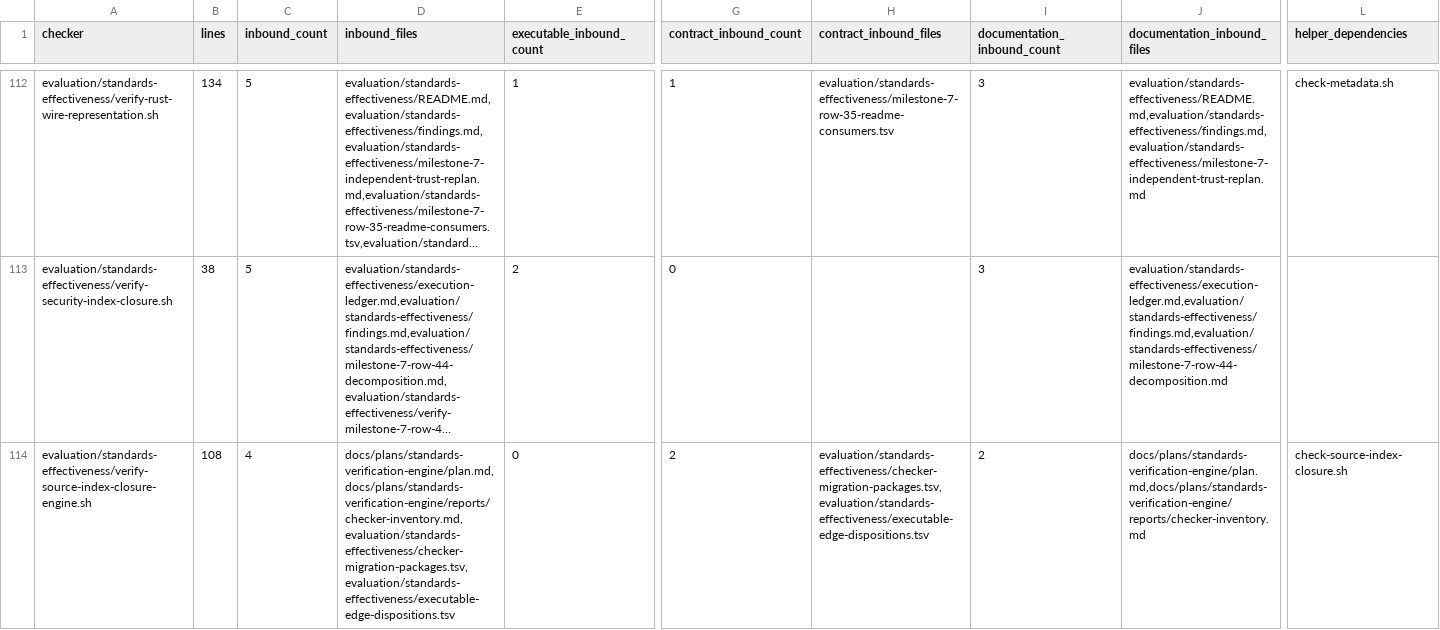
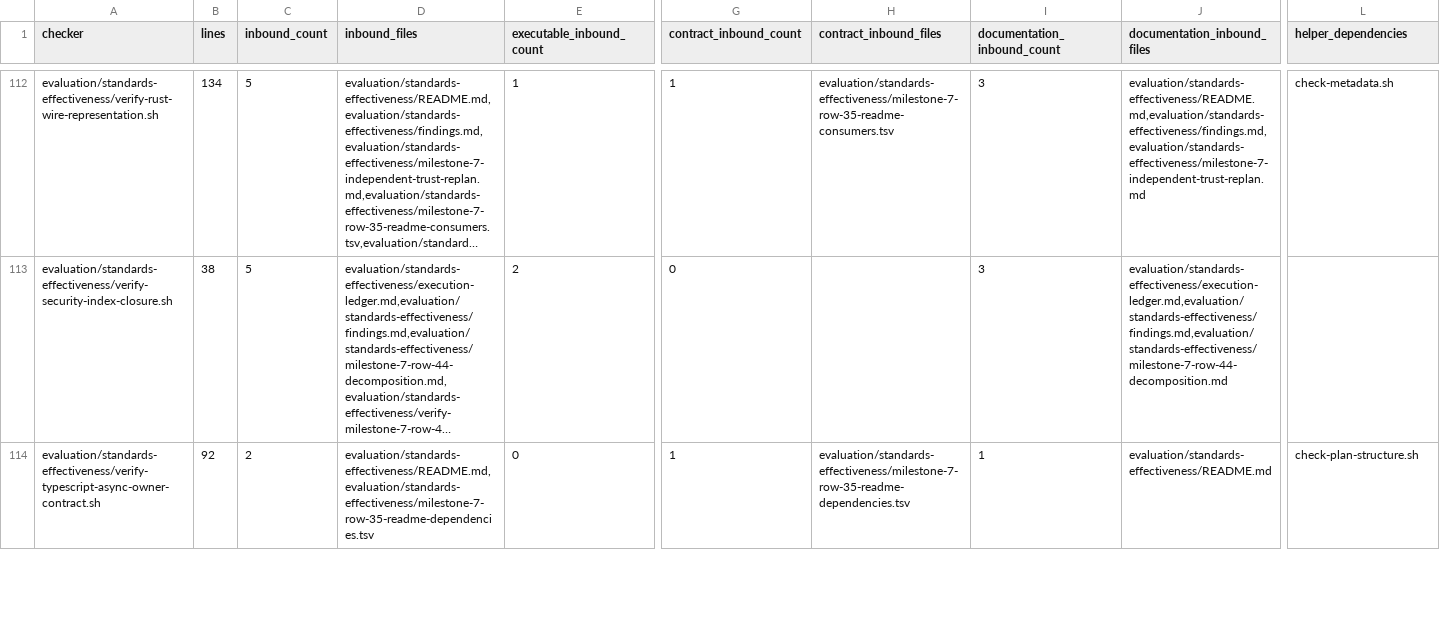
Before and after one commit to MrScripty/Coding-Standards, a TSV file: evaluation/standards-effectiveness/generated/checker-structure-inventory.tsv, drawn as a sheet; only a part is shown, gaps mark what is left out; the shorter side is filled out with more unchanged rows; long unchanged cells end in …; rows hold the shown columns only; the diff covers the shown part only; the diff names each change by its address in the sheet, - before the commit and + after, or states it on an @@ line.

```diff
--- a/evaluation/standards-effectiveness/generated/checker-structure-inventory.tsv
+++ b/evaluation/standards-effectiveness/generated/checker-structure-inventory.tsv
-row 114: evaluation/standards-effectiveness/verify-source-index-closure-engine.sh | 108 | 4 | docs/plans/standards-verification-engine/plan.md,docs/plans/standards-verification-engine/reports/checker-inventory.md,evaluation/standards-effectiveness/checker-migration-packages.tsv,evaluation/standards-effectiveness/executable-edge-dispositions.tsv | 0 | 2 | evaluation/standards-effectiveness/checker-migration-packages.tsv,evaluation/standards-effectiveness/executable-edge-dispositions.tsv | 2 | docs/plans/standards-verification-engine/plan.md,docs/plans/standards-verification-engine/reports/checker-inventory.md | check-source-index-closure.sh
```
Also changed, not shown: 1 removed row elsewhere in this file, evaluation/standards-effectiveness/checker-migration-packages.tsv, evaluation/standards-effectiveness/executable-edge-dispositions.tsv, 13 other files.
